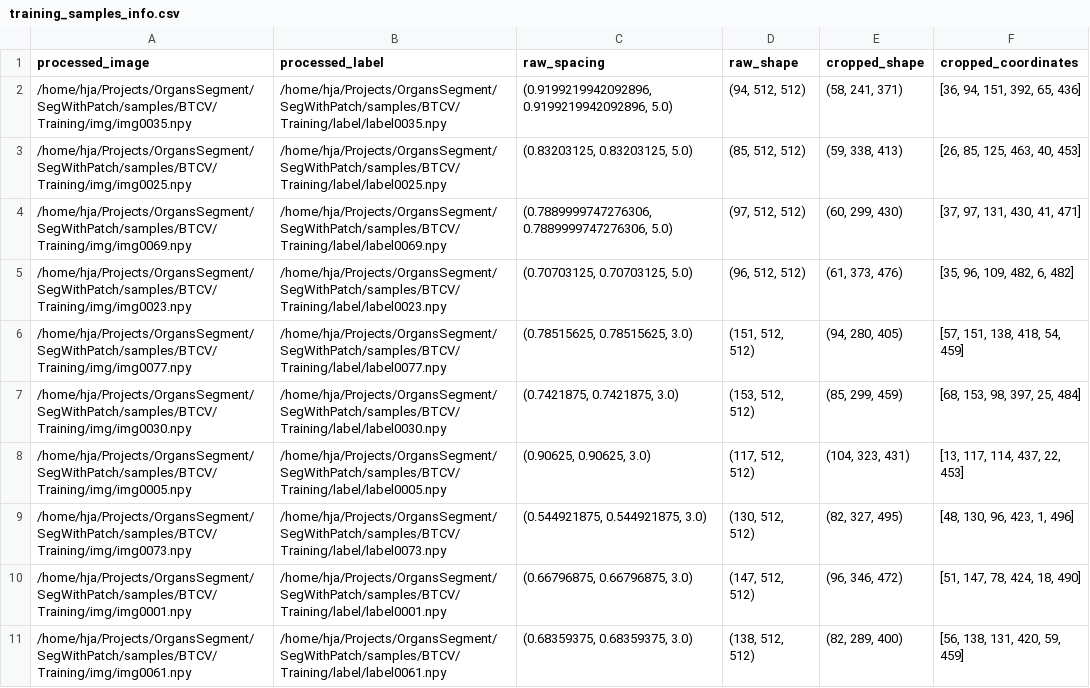
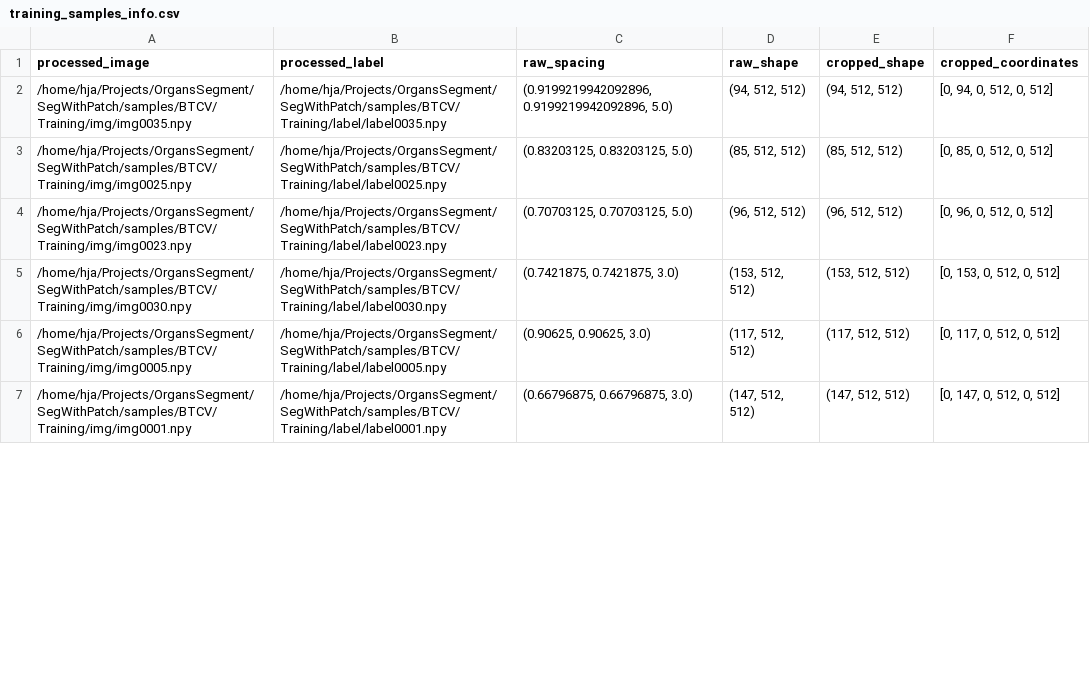
Before and after one commit to JiananHe/SegWithPatch, a CSV file: info_files/training_samples_info.csv, drawn as a sheet; only a part is shown; the diff covers the shown part only.

Commit message:
remove croping in data preprocess

```diff
--- a/info_files/training_samples_info.csv
+++ b/info_files/training_samples_info.csv
@@ -1,11 +1,7 @@
 processed_image,processed_label,raw_spacing,raw_shape,cropped_shape,cropped_coordinates
-/home/hja/Projects/OrgansSegment/SegWithPatch/samples/BTCV/Training/img/img0035.npy,/home/hja/Projects/OrgansSegment/SegWithPatch/samples/BTCV/Training/label/label0035.npy,"(0.9199219942092896, 0.9199219942092896, 5.0)","(94, 512, 512)","(58, 241, 371)","[36, 94, 151, 392, 65, 436]"
-/home/hja/Projects/OrgansSegment/SegWithPatch/samples/BTCV/Training/img/img0025.npy,/home/hja/Projects/OrgansSegment/SegWithPatch/samples/BTCV/Training/label/label0025.npy,"(0.83203125, 0.83203125, 5.0)","(85, 512, 512)","(59, 338, 413)","[26, 85, 125, 463, 40, 453]"
-/home/hja/Projects/OrgansSegment/SegWithPatch/samples/BTCV/Training/img/img0069.npy,/home/hja/Projects/OrgansSegment/SegWithPatch/samples/BTCV/Training/label/label0069.npy,"(0.7889999747276306, 0.7889999747276306, 5.0)","(97, 512, 512)","(60, 299, 430)","[37, 97, 131, 430, 41, 471]"
-/home/hja/Projects/OrgansSegment/SegWithPatch/samples/BTCV/Training/img/img0023.npy,/home/hja/Projects/OrgansSegment/SegWithPatch/samples/BTCV/Training/label/label0023.npy,"(0.70703125, 0.70703125, 5.0)","(96, 512, 512)","(61, 373, 476)","[35, 96, 109, 482, 6, 482]"
-/home/hja/Projects/OrgansSegment/SegWithPatch/samples/BTCV/Training/img/img0077.npy,/home/hja/Projects/OrgansSegment/SegWithPatch/samples/BTCV/Training/label/label0077.npy,"(0.78515625, 0.78515625, 3.0)","(151, 512, 512)","(94, 280, 405)","[57, 151, 138, 418, 54, 459]"
-/home/hja/Projects/OrgansSegment/SegWithPatch/samples/BTCV/Training/img/img0030.npy,/home/hja/Projects/OrgansSegment/SegWithPatch/samples/BTCV/Training/label/label0030.npy,"(0.7421875, 0.7421875, 3.0)","(153, 512, 512)","(85, 299, 459)","[68, 153, 98, 397, 25, 484]"
-/home/hja/Projects/OrgansSegment/SegWithPatch/samples/BTCV/Training/img/img0005.npy,/home/hja/Projects/OrgansSegment/SegWithPatch/samples/BTCV/Training/label/label0005.npy,"(0.90625, 0.90625, 3.0)","(117, 512, 512)","(104, 323, 431)","[13, 117, 114, 437, 22, 453]"
-/home/hja/Projects/OrgansSegment/SegWithPatch/samples/BTCV/Training/img/img0073.npy,/home/hja/Projects/OrgansSegment/SegWithPatch/samples/BTCV/Training/label/label0073.npy,"(0.544921875, 0.544921875, 3.0)","(130, 512, 512)","(82, 327, 495)","[48, 130, 96, 423, 1, 496]"
-/home/hja/Projects/OrgansSegment/SegWithPatch/samples/BTCV/Training/img/img0001.npy,/home/hja/Projects/OrgansSegment/SegWithPatch/samples/BTCV/Training/label/label0001.npy,"(0.66796875, 0.66796875, 3.0)","(147, 512, 512)","(96, 346, 472)","[51, 147, 78, 424, 18, 490]"
-/home/hja/Projects/OrgansSegment/SegWithPatch/samples/BTCV/Training/img/img0061.npy,/home/hja/Projects/OrgansSegment/SegWithPatch/samples/BTCV/Training/label/label0061.npy,"(0.68359375, 0.68359375, 3.0)","(138, 512, 512)","(82, 289, 400)","[56, 138, 131, 420, 59, 459]"
+/home/hja/Projects/OrgansSegment/SegWithPatch/samples/BTCV/Training/img/img0035.npy,/home/hja/Projects/OrgansSegment/SegWithPatch/samples/BTCV/Training/label/label0035.npy,"(0.9199219942092896, 0.9199219942092896, 5.0)","(94, 512, 512)","(94, 512, 512)","[0, 94, 0, 512, 0, 512]"
+/home/hja/Projects/OrgansSegment/SegWithPatch/samples/BTCV/Training/img/img0025.npy,/home/hja/Projects/OrgansSegment/SegWithPatch/samples/BTCV/Training/label/label0025.npy,"(0.83203125, 0.83203125, 5.0)","(85, 512, 512)","(85, 512, 512)","[0, 85, 0, 512, 0, 512]"
+/home/hja/Projects/OrgansSegment/SegWithPatch/samples/BTCV/Training/img/img0023.npy,/home/hja/Projects/OrgansSegment/SegWithPatch/samples/BTCV/Training/label/label0023.npy,"(0.70703125, 0.70703125, 5.0)","(96, 512, 512)","(96, 512, 512)","[0, 96, 0, 512, 0, 512]"
+/home/hja/Projects/OrgansSegment/SegWithPatch/samples/BTCV/Training/img/img0030.npy,/home/hja/Projects/OrgansSegment/SegWithPatch/samples/BTCV/Training/label/label0030.npy,"(0.7421875, 0.7421875, 3.0)","(153, 512, 512)","(153, 512, 512)","[0, 153, 0, 512, 0, 512]"
+/home/hja/Projects/OrgansSegment/SegWithPatch/samples/BTCV/Training/img/img0005.npy,/home/hja/Projects/OrgansSegment/SegWithPatch/samples/BTCV/Training/label/label0005.npy,"(0.90625, 0.90625, 3.0)","(117, 512, 512)","(117, 512, 512)","[0, 117, 0, 512, 0, 512]"
+/home/hja/Projects/OrgansSegment/SegWithPatch/samples/BTCV/Training/img/img0001.npy,/home/hja/Projects/OrgansSegment/SegWithPatch/samples/BTCV/Training/label/label0001.npy,"(0.66796875, 0.66796875, 3.0)","(147, 512, 512)","(147, 512, 512)","[0, 147, 0, 512, 0, 512]"
```
Also changed, not shown: 16 removed rows and 48 edited cells elsewhere in this file, 2 other files.
